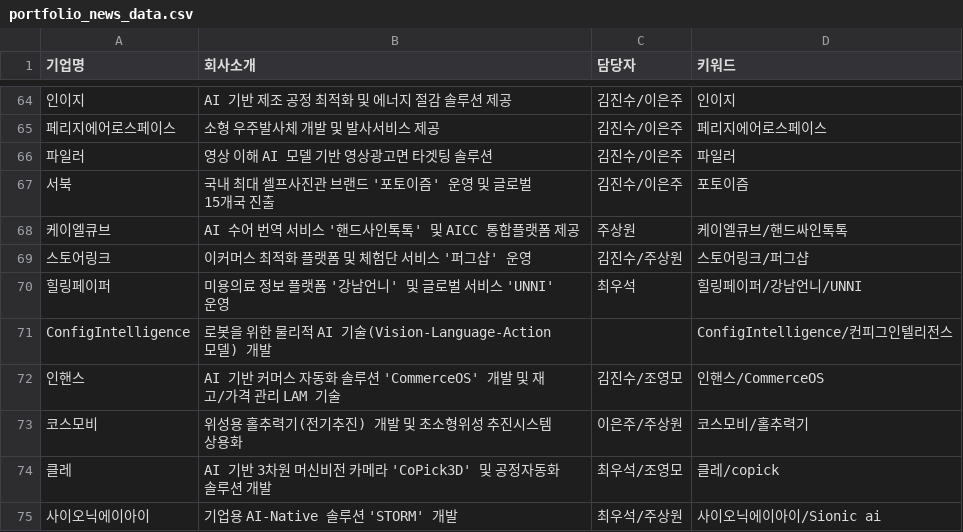
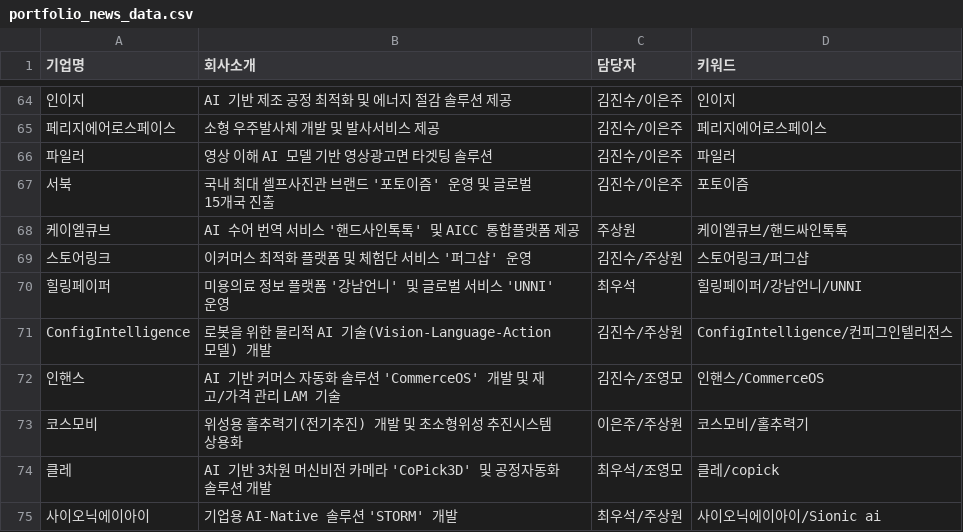
Before and after one commit to jake-ds/kti-newsletter, a CSV file: portfolio_news_data.csv, drawn as a sheet; only a part is shown, gaps mark what is left out; the diff names each change by its address in the sheet, - before the commit and + after, or states it on an @@ line.

Commit message:
Update portfolio_news_data.csv

```diff
--- a/portfolio_news_data.csv
+++ b/portfolio_news_data.csv
-C71 (담당자): (empty)
+C71 (담당자): 김진수/주상원
```
